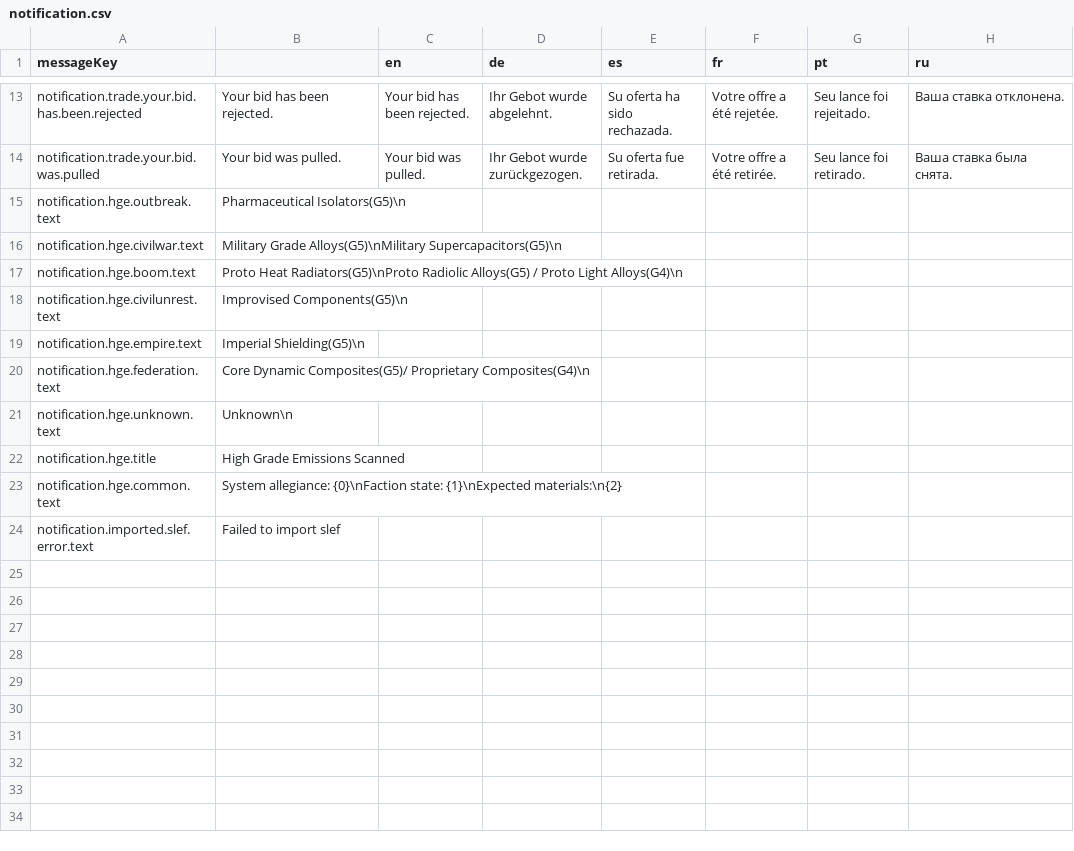
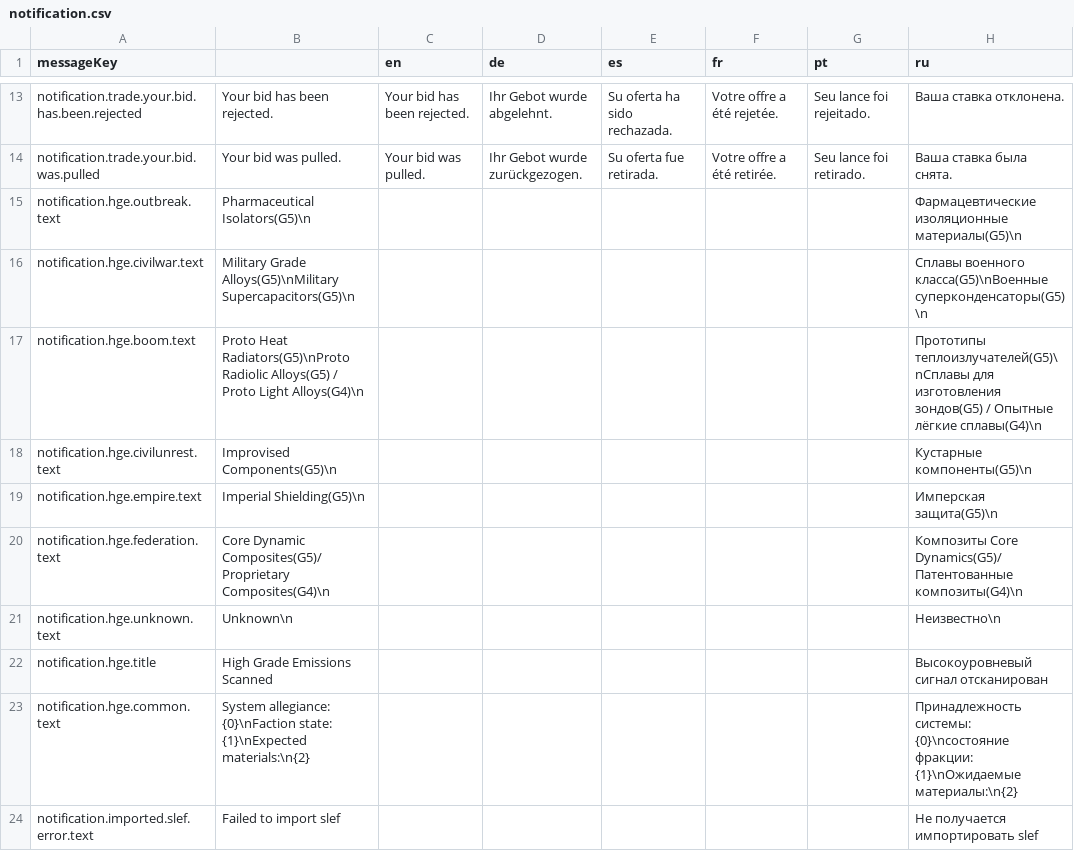
Before and after one commit to jixxed/ed-odyssey-materials-helper, a CSV file: application/src/main/resources/locale/notification.csv, drawn as a sheet; only a part is shown, gaps mark what is left out.

Commit message:
Further RU update (#353)
* Further RU update

* Updated further RU updated

```diff
--- a/application/src/main/resources/locale/notification.csv
+++ b/application/src/main/resources/locale/notification.csv
@@ -14,11 +14,11 @@ notification.trade.your.bid.has.been.rejected,Your bid has been rejected.,Your b
 notification.trade.your.bid.was.pulled,Your bid was pulled.,Your bid was pulled.,Ihr Gebot wurde zurückgezogen.,Su oferta fue retirada.,Votre offre a été retirée.,Seu lance foi retirado.,Ваша ставка была снята.
-notification.hge.outbreak.text,Pharmaceutical Isolators(G5)\n,,,,,,
-notification.hge.civilwar.text,Military Grade Alloys(G5)\nMilitary Supercapacitors(G5)\n,,,,,,
-notification.hge.boom.text,Proto Heat Radiators(G5)\nProto Radiolic Alloys(G5) / Proto Light Alloys(G4)\n,,,,,,
-notification.hge.civilunrest.text,Improvised Components(G5)\n,,,,,,
-notification.hge.empire.text,Imperial Shielding(G5)\n,,,,,,
-notification.hge.federation.text,Core Dynamic Composites(G5)/ Proprietary Composites(G4)\n,,,,,,
-notification.hge.unknown.text,Unknown\n,,,,,,
-notification.hge.title,High Grade Emissions Scanned,,,,,,
-notification.hge.common.text,System allegiance: {0}\nFaction state: {1}\nExpected materials:\n{2},,,,,,
-notification.imported.slef.error.text,Failed to import slef,,,,,,
+notification.hge.outbreak.text,Pharmaceutical Isolators(G5)\n,,,,,,Фармацевтические изоляционные материалы(G5)\n
+notification.hge.civilwar.text,Military Grade Alloys(G5)\nMilitary Supercapacitors(G5)\n,,,,,,Сплавы военного класса(G5)\nВоенные суперконденсаторы(G5)\n
+notification.hge.boom.text,Proto Heat Radiators(G5)\nProto Radiolic Alloys(G5) / Proto Light Alloys(G4)\n,,,,,,Прототипы теплоизлучателей(G5)\nСплавы для изготовления зондов(G5) / Опытные лёгкие сплавы(G4)\n
+notification.hge.civilunrest.text,Improvised Components(G5)\n,,,,,,Кустарные компоненты(G5)\n
+notification.hge.empire.text,Imperial Shielding(G5)\n,,,,,,Имперская защита(G5)\n
+notification.hge.federation.text,Core Dynamic Composites(G5)/ Proprietary Composites(G4)\n,,,,,,Композиты Core Dynamics(G5)/ Патентованные композиты(G4)\n
+notification.hge.unknown.text,Unknown\n,,,,,,Неизвестно\n
+notification.hge.title,High Grade Emissions Scanned,,,,,,Высокоуровневый сигнал отсканирован
+notification.hge.common.text,System allegiance: {0}\nFaction state: {1}\nExpected materials:\n{2},,,,,,Принадлежность системы: {0}\nсостояние фракции: {1}\nОжидаемые материалы:\n{2}
+notification.imported.slef.error.text,Failed to import slef,,,,,,Не получается импортировать slef
```
